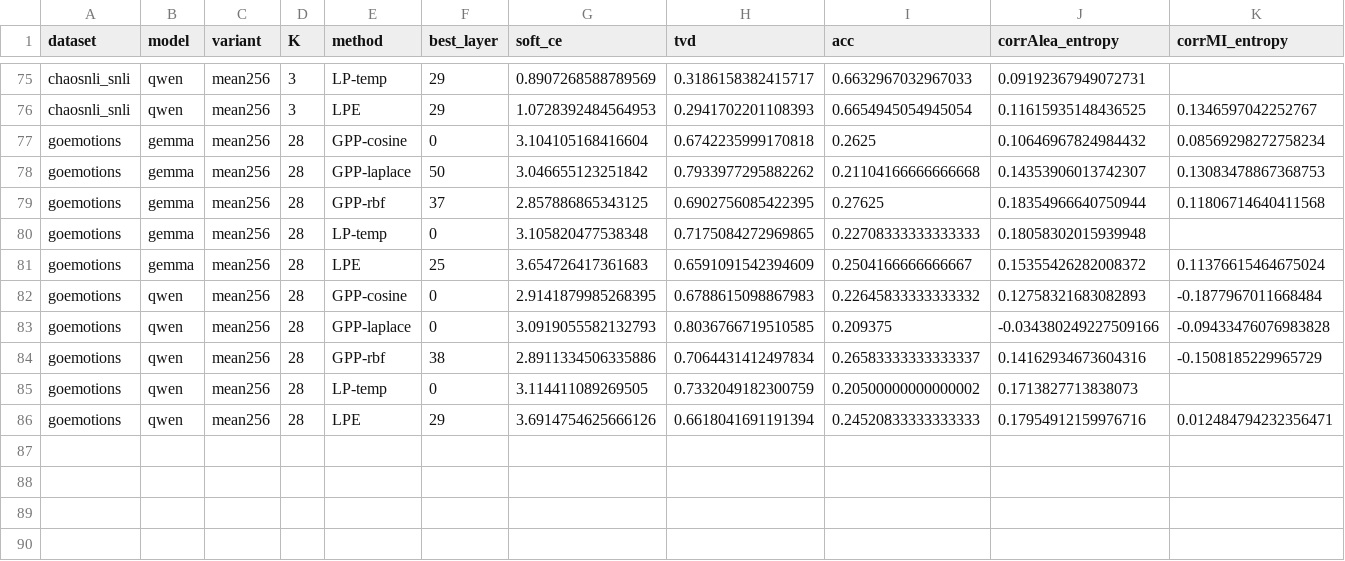
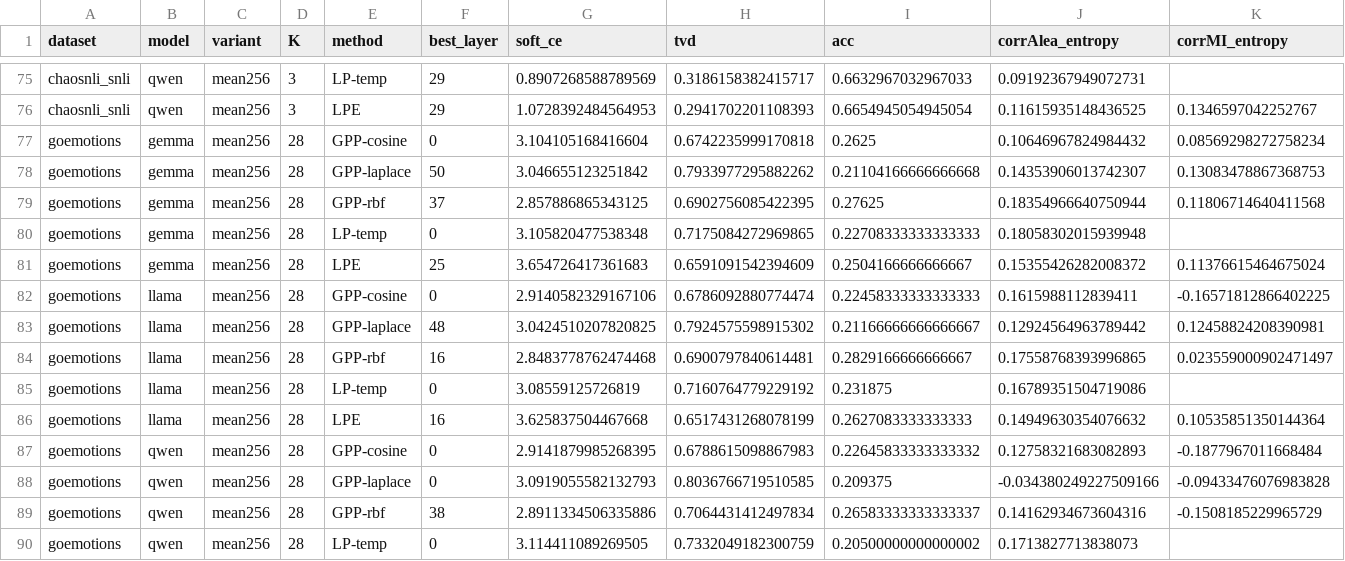
Before and after one commit to PatP15/gpax-multiclass, a CSV file: experiments/disagreement/figures/aggregate_summary.csv, drawn as a sheet; only a part is shown, gaps mark what is left out; the shorter side is filled out with more unchanged rows; rows hold the shown columns only; the diff names each change by its address in the sheet, - before the commit and + after, or states it on an @@ line.

```diff
--- a/experiments/disagreement/figures/aggregate_summary.csv
+++ b/experiments/disagreement/figures/aggregate_summary.csv
+row 82: goemotions | llama | mean256 | 28 | GPP-cosine | 0 | 2.9140582329167106 | 0.6786092880774474 | 0.22458333333333333 | 0.1615988112839411 | -0.16571812866402225
+row 83: goemotions | llama | mean256 | 28 | GPP-laplace | 48 | 3.0424510207820825 | 0.7924575598915302 | 0.21166666666666667 | 0.12924564963789442 | 0.12458824208390981
+row 84: goemotions | llama | mean256 | 28 | GPP-rbf | 16 | 2.8483778762474468 | 0.6900797840614481 | 0.2829166666666667 | 0.17558768393996865 | 0.023559000902471497
+row 85: goemotions | llama | mean256 | 28 | LP-temp | 0 | 3.08559125726819 | 0.7160764779229192 | 0.231875 | 0.16789351504719086
+row 86: goemotions | llama | mean256 | 28 | LPE | 16 | 3.625837504467668 | 0.6517431268078199 | 0.2627083333333333 | 0.14949630354076632 | 0.10535851350144364
```
Also changed, not shown: 19 other files.
